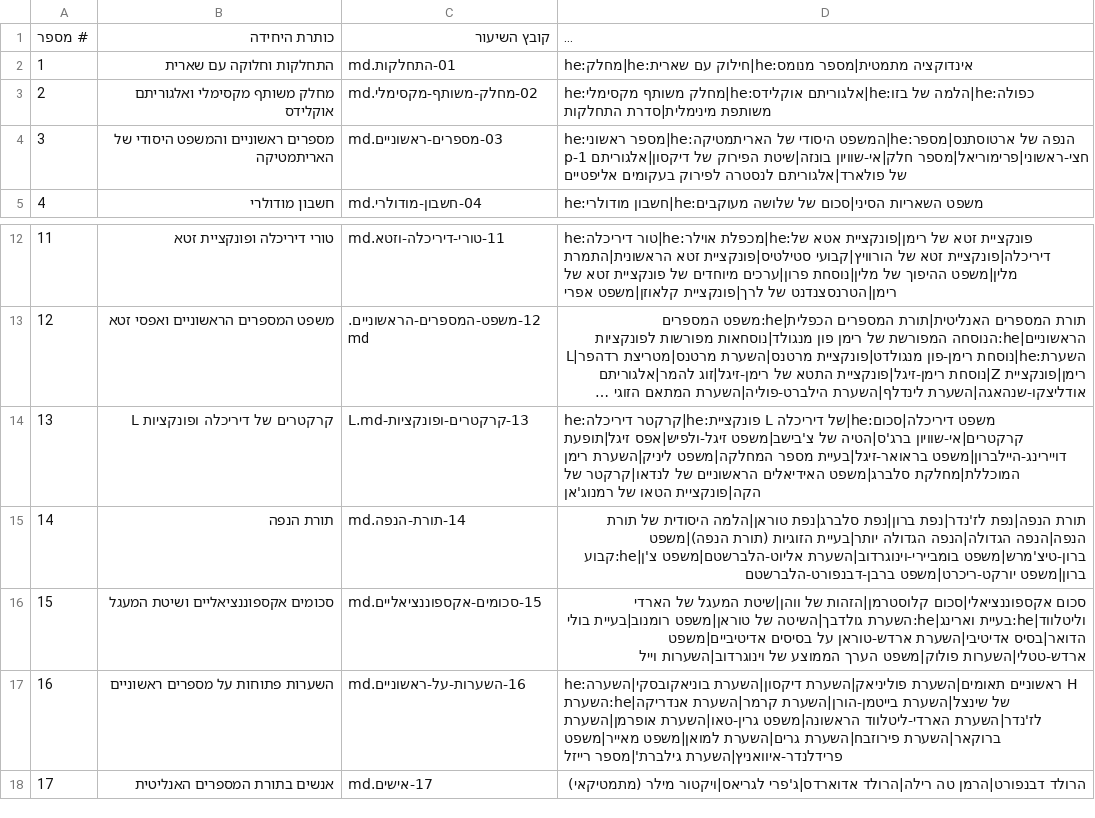
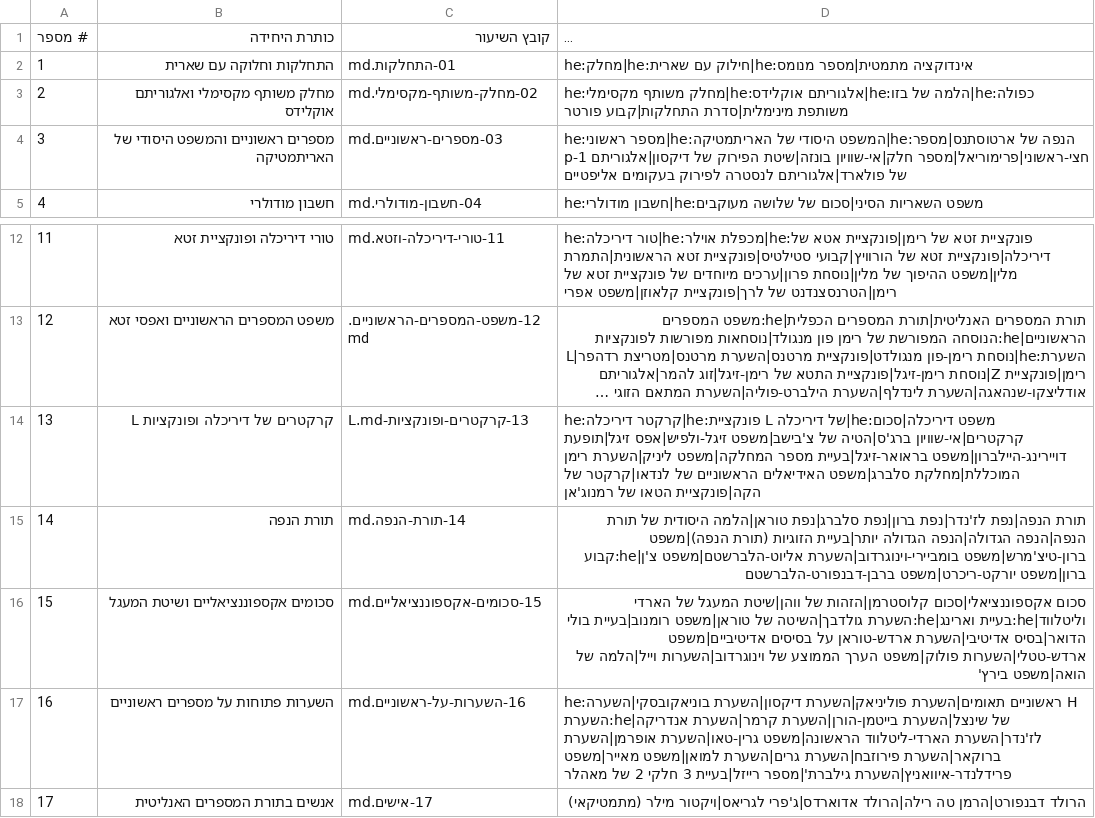
Before and after one commit to gershonavi/WIKI, a TSV file: course/units.tsv, drawn as a sheet; only a part is shown, gaps mark what is left out; long unchanged cells end in ….

```diff
--- a/course/units.tsv
+++ b/course/units.tsv
@@ -2,3 +2,3 @@
 1	התחלקות וחלוקה עם שארית	01-התחלקות.md	he:מחלק|he:חילוק עם שארית|he:אינדוקציה מתמטית|מספר מנומס
-2	מחלק משותף מקסימלי ואלגוריתם אוקלידס	02-מחלק-משותף-מקסימלי.md	he:מחלק משותף מקסימלי|he:אלגוריתם אוקלידס|he:הלמה של בזו|he:כפולה משותפת מינימלית|סדרת התחלקות
+2	מחלק משותף מקסימלי ואלגוריתם אוקלידס	02-מחלק-משותף-מקסימלי.md	he:מחלק משותף מקסימלי|he:אלגוריתם אוקלידס|he:הלמה של בזו|he:כפולה משותפת מינימלית|סדרת התחלקות|קבוע פורטר
 3	מספרים ראשוניים והמשפט היסודי של האריתמטיקה	03-מספרים-ראשוניים.md	he:מספר ראשוני|he:המשפט היסודי של האריתמטיקה|he:הנפה של ארטוסתנס|מספר חצי-ראשוני|פרימוריאל|מספר חלק|אי-שוויון בונזה|שיטת הפירוק של דיקסון|אלגוריתם p-1 של פולארד|אלגוריתם לנסטרה לפירוק בעקומים אליפטיים
@@ -15,4 +15,4 @@
 14	תורת הנפה	14-תורת-הנפה.md	תורת הנפה|נפת לז'נדר|נפת ברון|נפת סלברג|נפת טוראן|הלמה היסודית של תורת הנפה|הנפה הגדולה|הנפה הגדולה יותר|בעיית הזוגיות (תורת הנפה)|משפט ברון-טיצ'מרש|משפט בומביירי-וינוגרדוב|השערת אליוט-הלברשטם|משפט צ'ן|he:קבוע ברון|משפט יורקט-ריכרט|משפט ברבן-דבנפורט-הלברשטם
-15	סכומים אקספוננציאליים ושיטת המעגל	15-סכומים-אקספוננציאליים.md	סכום אקספוננציאלי|סכום קלוסטרמן|הזהות של ווהן|שיטת המעגל של הארדי וליטלווד|he:בעיית וארינג|he:השערת גולדבך|השיטה של טוראן|משפט רומנוב|בעיית בולי הדואר|בסיס אדיטיבי|השערת ארדש-טוראן על בסיסים אדיטיביים|משפט ארדש-טטלי|השערות פולוק|משפט הערך הממוצע של וינוגרדוב|השערות וייל
-16	השערות פתוחות על מספרים ראשוניים	16-השערות-על-ראשוניים.md	he:ראשוניים תאומים|השערת פוליניאק|השערת דיקסון|השערת בוניאקובסקי|השערה H של שינצל|השערת בייטמן-הורן|השערת קרמר|השערת אנדריקה|he:השערת לז'נדר|השערת הארדי-ליטלווד הראשונה|משפט גרין-טאו|השערת אופרמן|השערת ברוקאר|השערת פירוזבח|השערת גרים|השערת למואן|משפט מאייר|משפט פרידלנדר-איוואניץ|השערת גילברת'|מספר רייזל
+15	סכומים אקספוננציאליים ושיטת המעגל	15-סכומים-אקספוננציאליים.md	סכום אקספוננציאלי|סכום קלוסטרמן|הזהות של ווהן|שיטת המעגל של הארדי וליטלווד|he:בעיית וארינג|he:השערת גולדבך|השיטה של טוראן|משפט רומנוב|בעיית בולי הדואר|בסיס אדיטיבי|השערת ארדש-טוראן על בסיסים אדיטיביים|משפט ארדש-טטלי|השערות פולוק|משפט הערך הממוצע של וינוגרדוב|השערות וייל|הלמה של הואה|משפט בירץ'
+16	השערות פתוחות על מספרים ראשוניים	16-השערות-על-ראשוניים.md	he:ראשוניים תאומים|השערת פוליניאק|השערת דיקסון|השערת בוניאקובסקי|השערה H של שינצל|השערת בייטמן-הורן|השערת קרמר|השערת אנדריקה|he:השערת לז'נדר|השערת הארדי-ליטלווד הראשונה|משפט גרין-טאו|השערת אופרמן|השערת ברוקאר|השערת פירוזבח|השערת גרים|השערת למואן|משפט מאייר|משפט פרידלנדר-איוואניץ|השערת גילברת'|מספר רייזל|בעיית 3 חלקי 2 של מאהלר
 17	אנשים בתורת המספרים האנליטית	17-אישים.md	הרולד דבנפורט|הרמן טה רילה|הרולד אדוארדס|ג'פרי לגריאס|ויקטור מילר (מתמטיקאי)
```
Also changed, not shown: 4 other files.
